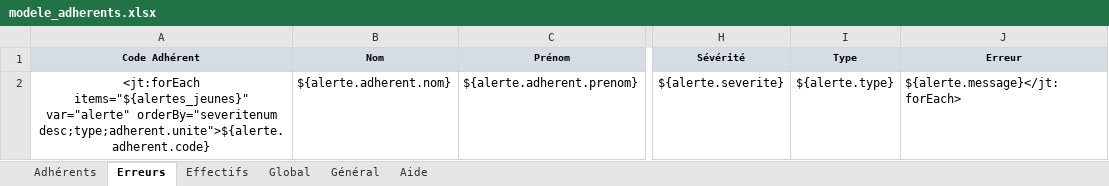
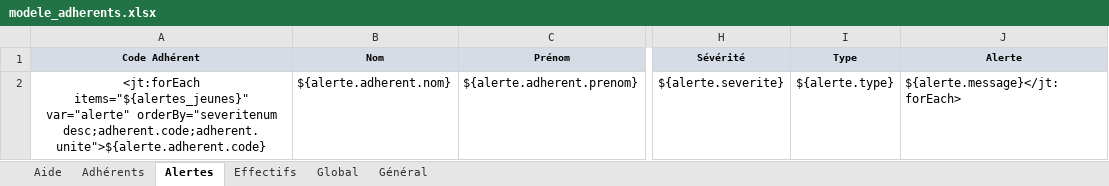
Before and after one commit to outilssgdf/analytiscout, an Excel workbook: fichiers/conf/modele_adherents.xlsx, sheet Alertes, drawn as a sheet; only a part is shown, gaps mark what is left out; values as stored, in another font and other column widths than the file's, no borders; conditional formats not drawn; the diff names each change by its address in the sheet, - before the commit and + after, or states it on an @@ line.

```diff
--- a/fichiers/conf/modele_adherents.xlsx (sheet Alertes)
+++ b/fichiers/conf/modele_adherents.xlsx (sheet Alertes)
-sheet tab: Erreurs
+sheet tab: Alertes
@@ sheet tab order changed: Aide | Adhérents | Alertes | Effectifs | Global | Général @@
-J1: Erreur
+J1: Alerte
-A2 (Code Adhérent): …var="alerte" orderBy="severitenum desc;type;adherent.unite">${alerte.adherent.code}
+A2 (Code Adhérent): …var="alerte" orderBy="severitenum desc;adherent.code;adherent.unite">${alerte.adherent.code}
```
Also changed, not shown: sheet Aide, sheet Adhérents, sheet Général, fichiers/conf/modele_responsables.xlsx.
